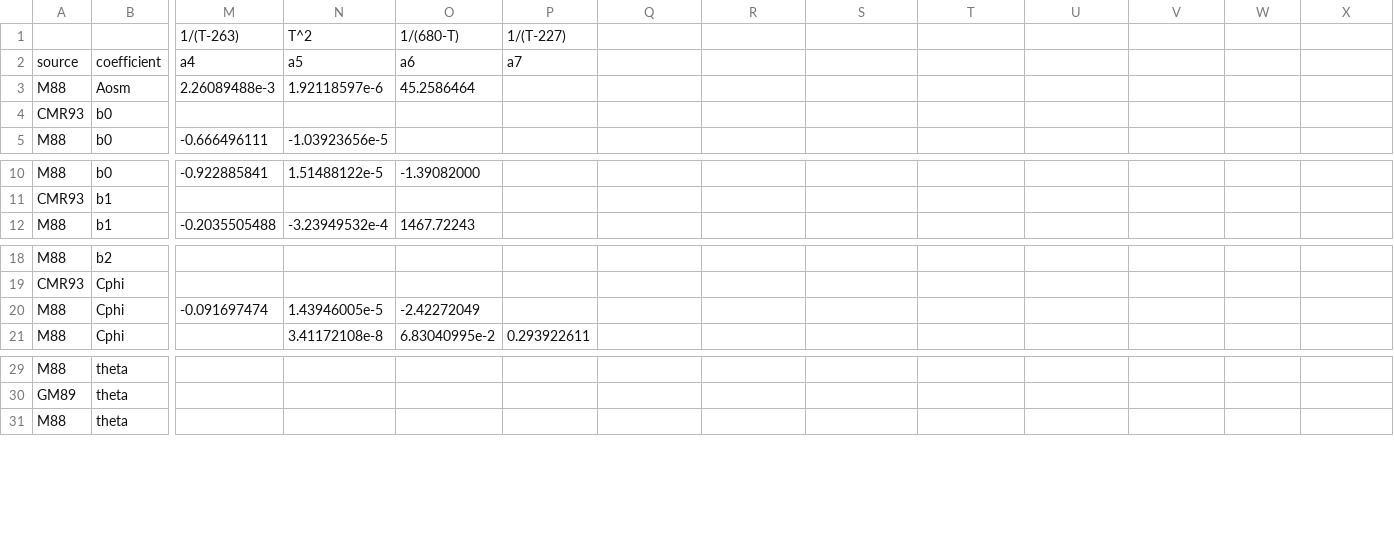
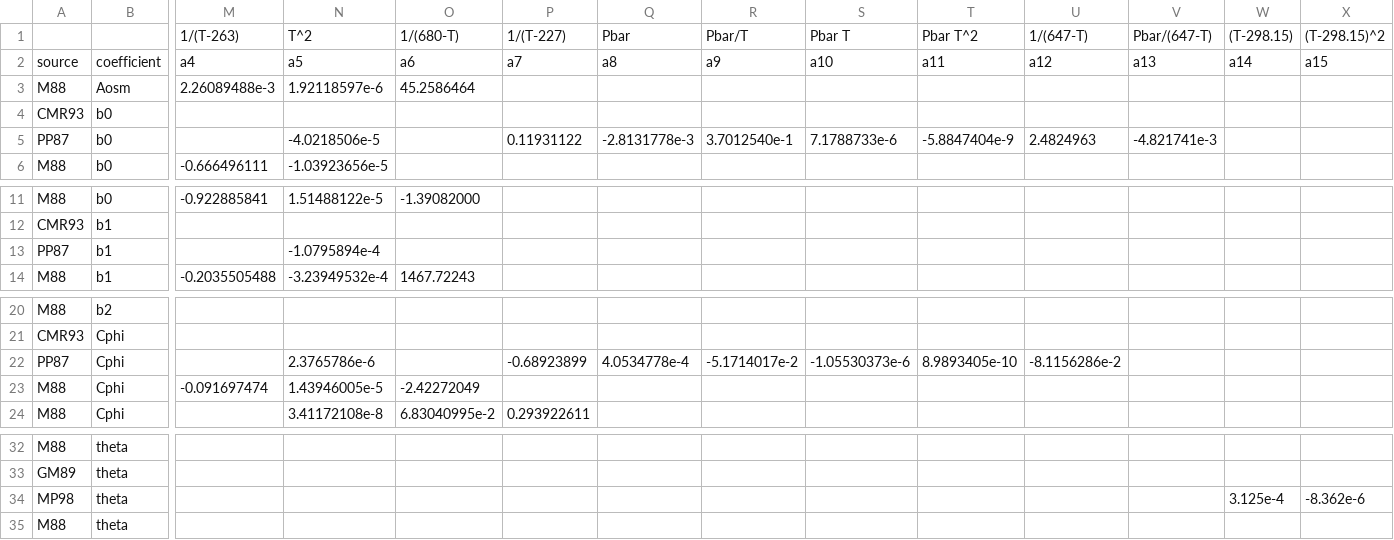
Before and after one commit to mvdh7/pytzer, a CSV file: pytzer/coefficients.csv, drawn as a sheet; only a part is shown, gaps mark what is left out; removed rows and columns are numbered as before the commit, all else as after; rows hold the shown columns only; the diff names each change by its address in the sheet, - before the commit and + after, or states it on an @@ line.

```diff
--- a/pytzer/coefficients.csv
+++ b/pytzer/coefficients.csv
-row 1:  |  | 1/(T-263) | T^2 | 1/(680-T) | 1/(T-227)
+row 1:  |  | 1/(T-263) | T^2 | 1/(680-T) | 1/(T-227) | Pbar | Pbar/T | Pbar T | Pbar T^2 | 1/(647-T) | Pbar/(647-T) | (T-298.15) | (T-298.15)^2
-Q2: (empty)
+Q2: a8
-R2: (empty)
+R2: a9
-S2: (empty)
+S2: a10
-T2: (empty)
+T2: a11
-U2: (empty)
+U2: a12
-V2: (empty)
+V2: a13
-W2: (empty)
+W2: a14
-X2: (empty)
+X2: a15
+row 5: PP87 | b0 |  | -4.0218506e-5 |  | 0.11931122 | -2.8131778e-3 | 3.7012540e-1 | 7.1788733e-6 | -5.8847404e-9 | 2.4824963 | -4.821741e-3
+row 13: PP87 | b1 |  | -1.0795894e-4
+row 22: PP87 | Cphi |  | 2.3765786e-6 |  | -0.68923899 | 4.0534778e-4 | -5.1714017e-2 | -1.05530373e-6 | 8.9893405e-10 | -8.1156286e-2
+row 34: MP98 | theta |  |  |  |  |  |  |  |  |  |  | 3.125e-4 | -8.362e-6
```
Also changed, not shown: 3 other files.
